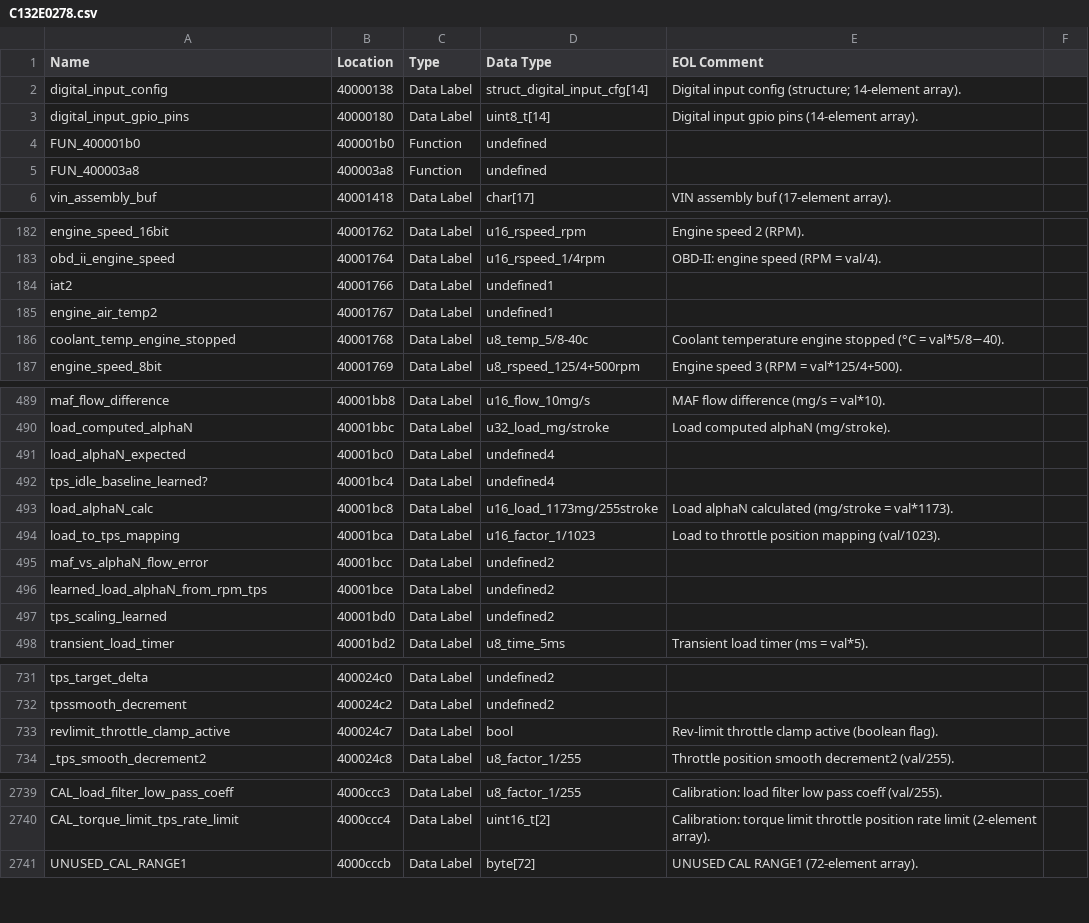
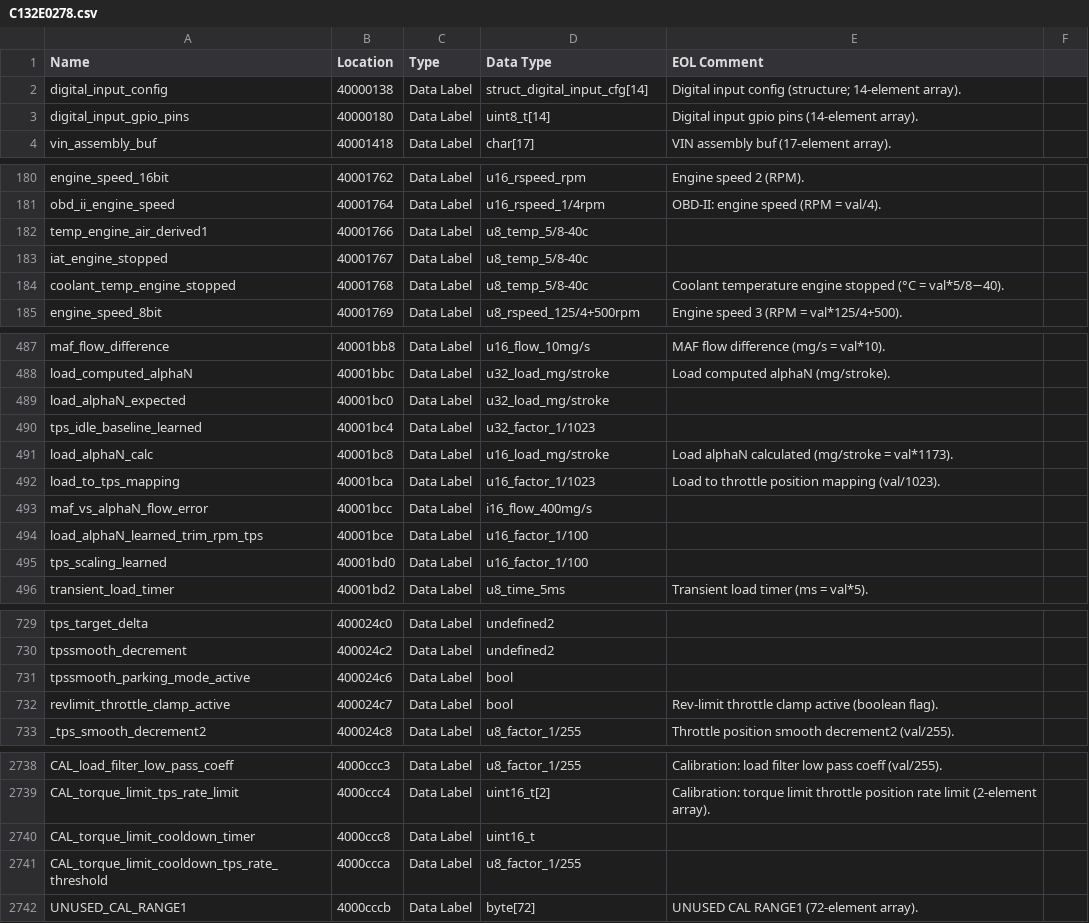
Before and after one commit to donour/LotusECMLogger, a CSV file: LotusECMLogger/config/highSpeedLogger/database/C132E0278.csv, drawn as a sheet; only a part is shown, gaps mark what is left out; removed rows and columns are numbered as before the commit, all else as after; the diff covers the shown part only; the diff names each change by its address in the sheet, - before the commit and + after, or states it on an @@ line.

```diff
--- a/LotusECMLogger/config/highSpeedLogger/database/C132E0278.csv
+++ b/LotusECMLogger/config/highSpeedLogger/database/C132E0278.csv
-row 4: FUN_400001b0 | 400001b0 | Function | undefined
-row 5: FUN_400003a8 | 400003a8 | Function | undefined
-A182 (Name): iat2
+A182 (Name): temp_engine_air_derived1
-D182:D183 (Data Type): undefined1
+D182:D183 (Data Type): u8_temp_5/8-40c
-A183 (Name): engine_air_temp2
+A183 (Name): iat_engine_stopped
-D489 (Data Type): undefined4
+D489 (Data Type): u32_load_mg/stroke
-A490 (Name): tps_idle_baseline_learned?
+A490 (Name): tps_idle_baseline_learned
-D490 (Data Type): undefined4
+D490 (Data Type): u32_factor_1/1023
-D491 (Data Type): u16_load_1173mg/255stroke
+D491 (Data Type): u16_load_mg/stroke
-D493 (Data Type): undefined2
+D493 (Data Type): i16_flow_400mg/s
-A494 (Name): learned_load_alphaN_from_rpm_tps
+A494 (Name): load_alphaN_learned_trim_rpm_tps
-D494:D495 (Data Type): undefined2
+D494:D495 (Data Type): u16_factor_1/100
+row 731: tpssmooth_parking_mode_active | 400024c6 | Data Label | bool
+row 2740: CAL_torque_limit_cooldown_timer | 4000ccc8 | Data Label | uint16_t
+row 2741: CAL_torque_limit_cooldown_tps_rate_threshold | 4000ccca | Data Label | u8_factor_1/255
```
Also changed, not shown: 25 added rows and 16 edited cells elsewhere in this file.
